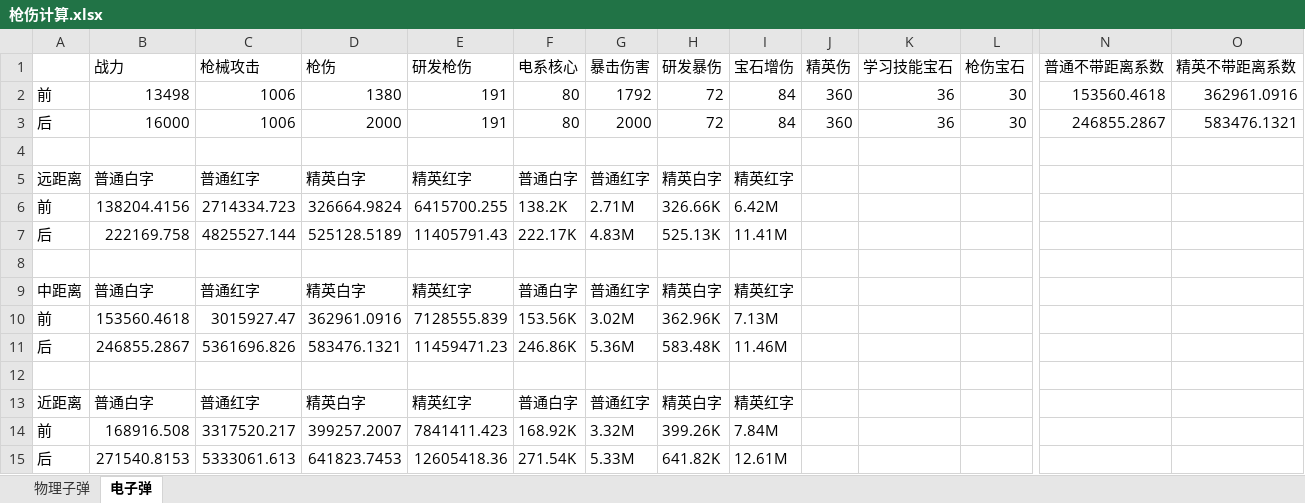
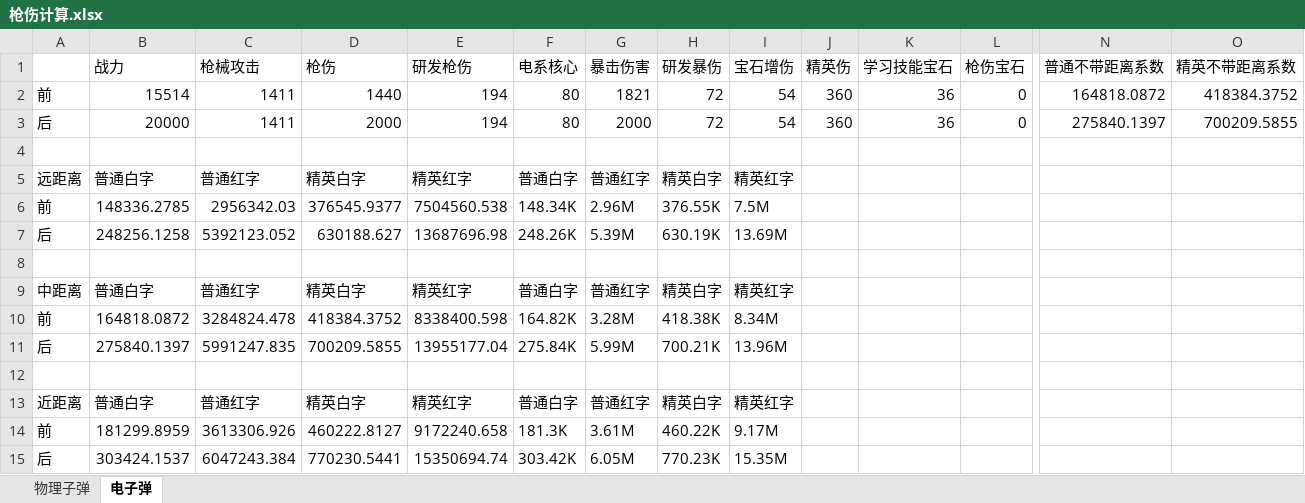
Before and after one commit to jinxin201211/jinx.articles, an Excel workbook: 驾考/枪伤计算.xlsx, sheet 电子弹, drawn as a sheet; only a part is shown, gaps mark what is left out; values as stored, in another font and other column widths than the file's, no borders; removed rows and columns are numbered as before the commit, all else as after; rows hold the shown columns only; the diff names each change by its address in the sheet, - before the commit and + after, or states it on an @@ line.

Commit message:
枪伤计算

```diff
--- a/驾考/枪伤计算.xlsx (sheet 电子弹)
+++ b/驾考/枪伤计算.xlsx (sheet 电子弹)
-B2 (战力): 13498
+B2 (战力): 15514
-C2:C3 (枪械攻击): 1006
+C2:C3 (枪械攻击): 1411
-D2 (枪伤): 1380
+D2 (枪伤): 1440
-E2:E3 (研发枪伤): 191
+E2:E3 (研发枪伤): 194
-G2 (暴击伤害): 1792
+G2 (暴击伤害): 1821
-I2:I3 (宝石增伤): 84
+I2:I3 (宝石增伤): 54
-L2:L3 (枪伤宝石): 30
+L2:L3 (枪伤宝石): 0
-N2 (普通不带距离系数): 153560.4618
+N2 (普通不带距离系数): 164818.0872
-O2 (精英不带距离系数): 362961.0916
+O2 (精英不带距离系数): 418384.3752
-B3 (战力): 16000
+B3 (战力): 20000
-N3 (普通不带距离系数): 246855.2867
+N3 (普通不带距离系数): 275840.1397
-O3 (精英不带距离系数): 583476.1321
+O3 (精英不带距离系数): 700209.5855
-row 6: 前 | 138204.4156 | 2714334.723 | 326664.9824 | 6415700.255 | 138.2K | 2.71M | 326.66K | 6.42M
-row 7: 后 | 222169.758 | 4825527.144 | 525128.5189 | 11405791.43 | 222.17K | 4.83M | 525.13K | 11.41M
+row 6: 前 | 148336.2785 | 2956342.03 | 376545.9377 | 7504560.538 | 148.34K | 2.96M | 376.55K | 7.5M
+row 7: 后 | 248256.1258 | 5392123.052 | 630188.627 | 13687696.98 | 248.26K | 5.39M | 630.19K | 13.69M
-row 10: 前 | 153560.4618 | 3015927.47 | 362961.0916 | 7128555.839 | 153.56K | 3.02M | 362.96K | 7.13M
-row 11: 后 | 246855.2867 | 5361696.826 | 583476.1321 | 11459471.23 | 246.86K | 5.36M | 583.48K | 11.46M
+row 10: 前 | 164818.0872 | 3284824.478 | 418384.3752 | 8338400.598 | 164.82K | 3.28M | 418.38K | 8.34M
+row 11: 后 | 275840.1397 | 5991247.835 | 700209.5855 | 13955177.04 | 275.84K | 5.99M | 700.21K | 13.96M
-row 14: 前 | 168916.508 | 3317520.217 | 399257.2007 | 7841411.423 | 168.92K | 3.32M | 399.26K | 7.84M
-row 15: 后 | 271540.8153 | 5333061.613 | 641823.7453 | 12605418.36 | 271.54K | 5.33M | 641.82K | 12.61M
+row 14: 前 | 181299.8959 | 3613306.926 | 460222.8127 | 9172240.658 | 181.3K | 3.61M | 460.22K | 9.17M
+row 15: 后 | 303424.1537 | 6047243.384 | 770230.5441 | 15350694.74 | 303.42K | 6.05M | 770.23K | 15.35M
```
Also changed, not shown: sheet 物理子弹, 1 other file.
